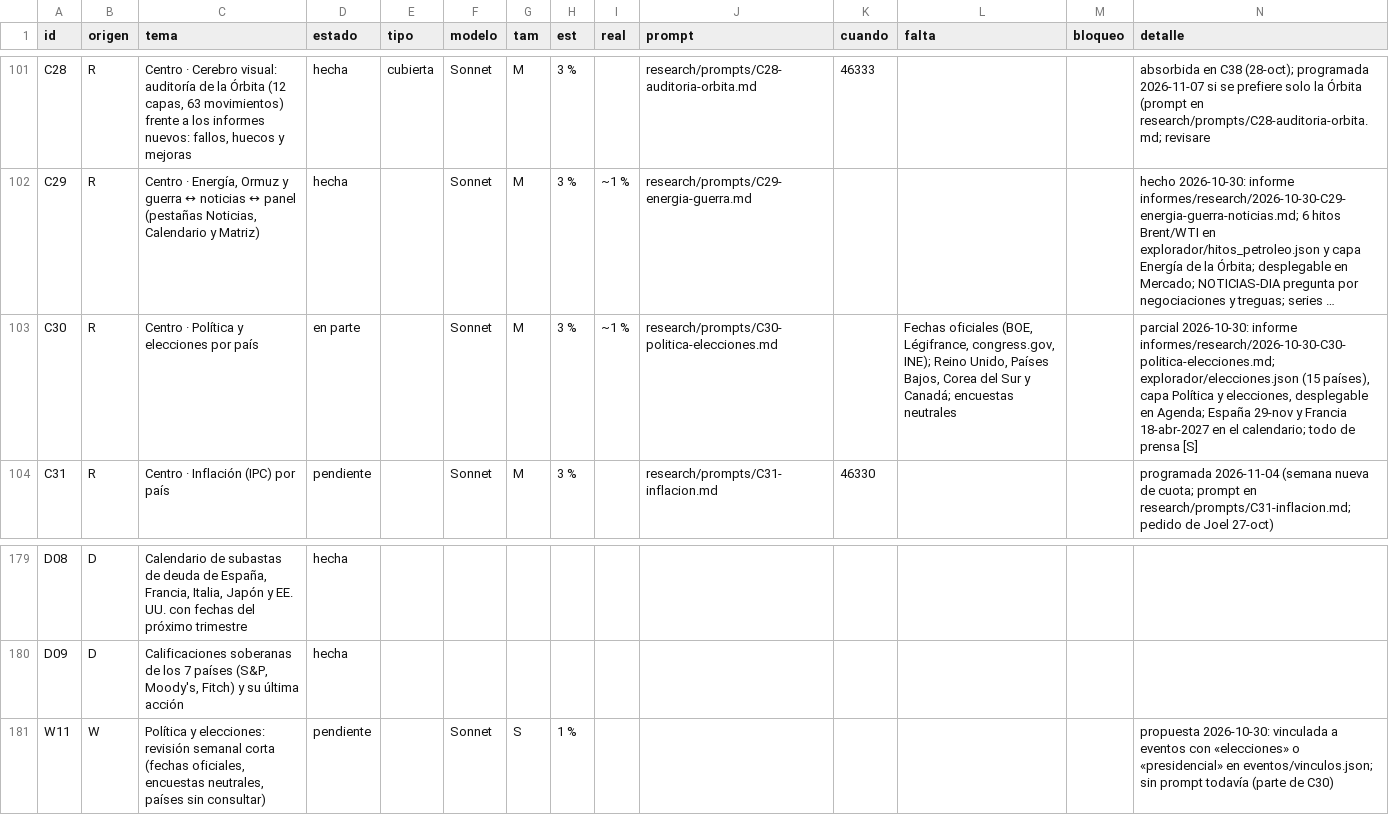
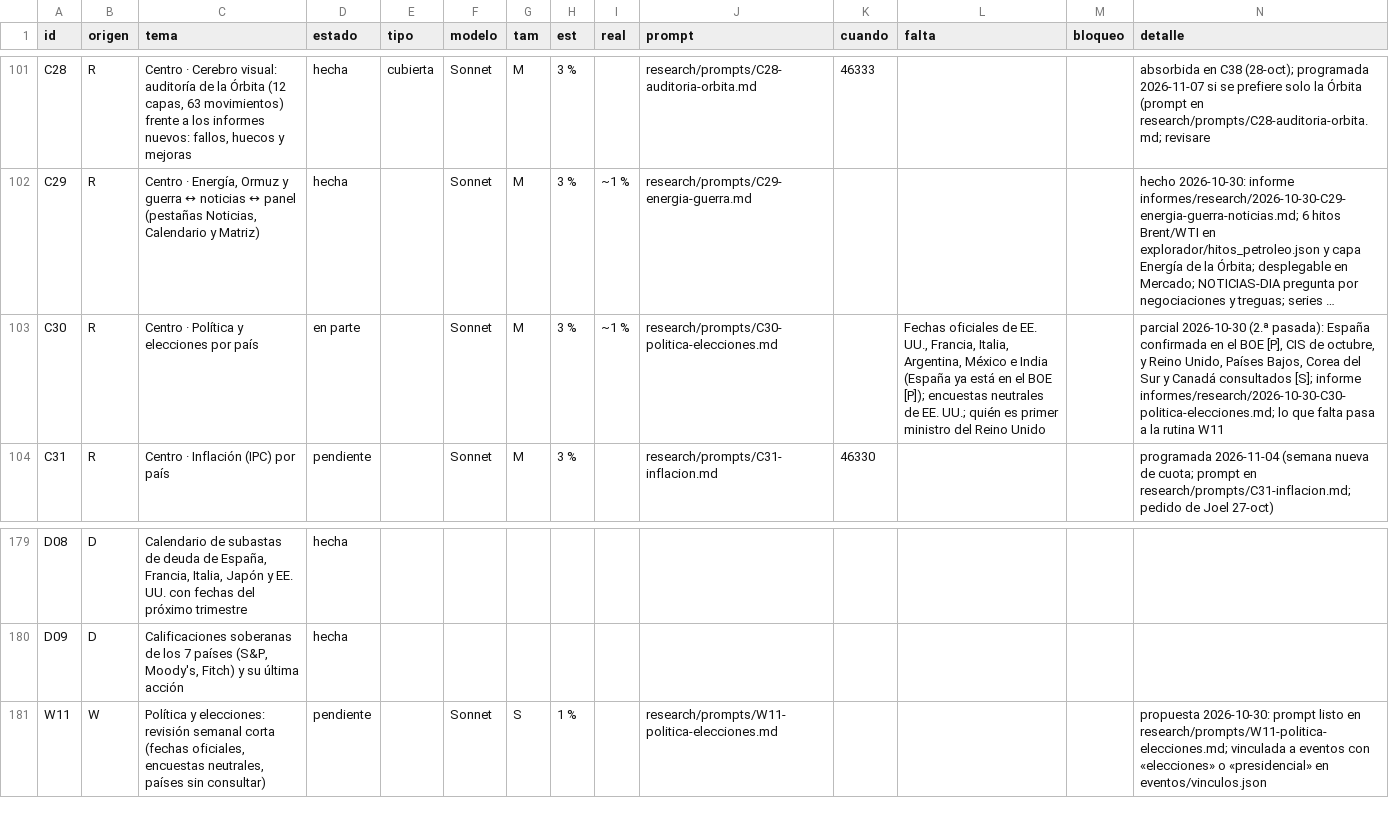
Before and after one commit to joeldragonball-jpg/requirements.txt, a CSV file: research/tareas.csv, drawn as a sheet; only a part is shown, gaps mark what is left out; long unchanged cells end in …; the diff names each change by its address in the sheet, - before the commit and + after, or states it on an @@ line.

```diff
--- a/research/tareas.csv
+++ b/research/tareas.csv
-L103 (falta): Fechas oficiales (BOE, Légifrance, congress.gov, INE); Reino Unido, Países Bajos, Corea del Sur y Canadá; encuestas neutrales
+L103 (falta): Fechas oficiales de EE. UU., Francia, Italia, Argentina, México e India (España ya está en el BOE [P]); encuestas neutrales de EE. UU.; quién es primer ministro del Reino Unido
-N103 (detalle): parcial 2026-10-30: informe informes/research/2026-10-30-C30-politica-elecciones.md; explorador/elecciones.json (15 países), capa Política y elecciones, desplegable en Agenda; España 29-nov y Francia 18-abr-2027 en el calendario; todo de prensa [S]
+N103 (detalle): parcial 2026-10-30 (2.ª pasada): España confirmada en el BOE [P], CIS de octubre, y Reino Unido, Países Bajos, Corea del Sur y Canadá consultados [S]; informe informes/research/2026-10-30-C30-politica-elecciones.md; lo que falta pasa a la rutina W11
-J181 (prompt): (empty)
+J181 (prompt): research/prompts/W11-politica-elecciones.md
-N181 (detalle): propuesta 2026-10-30: vinculada a eventos con «elecciones» o «presidencial» en eventos/vinculos.json; sin prompt todavía (parte de C30)
+N181 (detalle): propuesta 2026-10-30: prompt listo en research/prompts/W11-politica-elecciones.md; vinculada a eventos con «elecciones» o «presidencial» en eventos/vinculos.json
```
Also changed, not shown: 13 other files.
